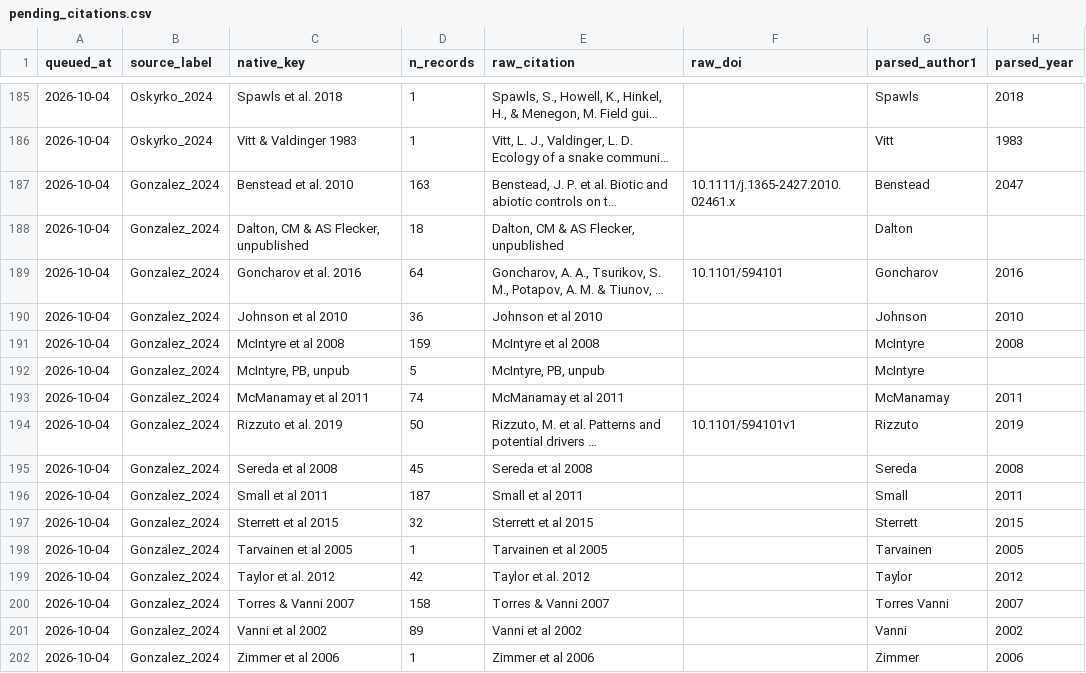
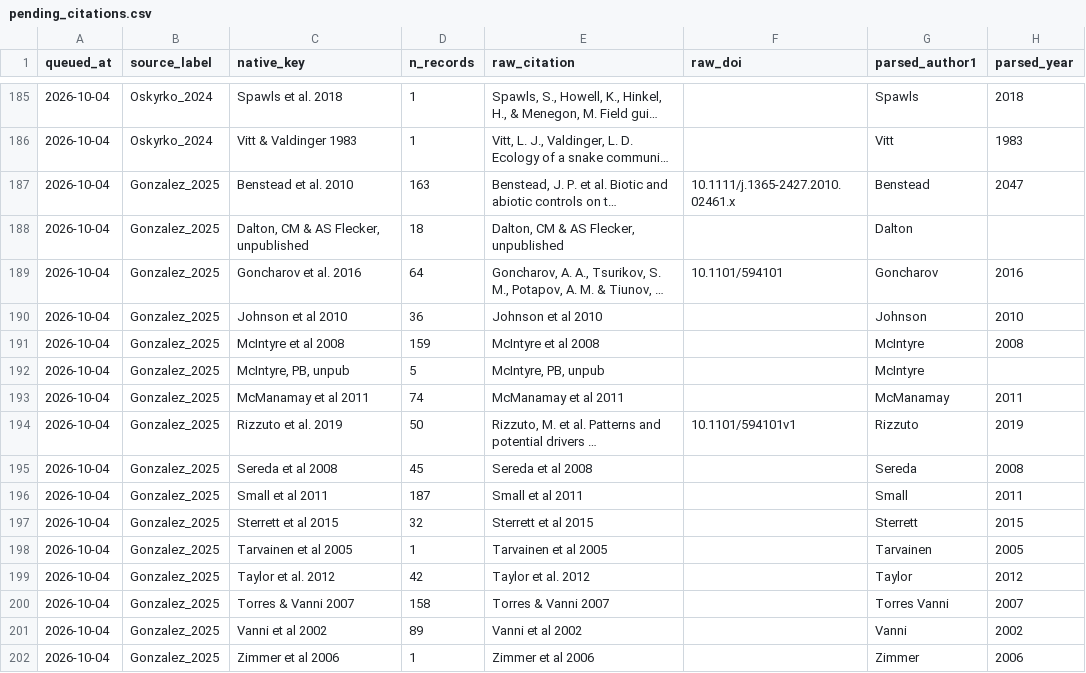
Before and after one commit to TaxonBodyMassML/TaxonBodyMass_DB, a CSV file: Bib/pending_citations.csv, drawn as a sheet; only a part is shown, gaps mark what is left out; long unchanged cells end in …; the diff names each change by its address in the sheet, - before the commit and + after, or states it on an @@ line.

Commit message:
Rename the source labels Gonzalez_2024 -> Gonzalez_2025 and Ghaderi_2025 -> Ghaderi_2026
The two folder names predated the publication years (Gonzalez et al. 2025,
Scientific Data 12:569; Ghaderi et al. 2026, Applied Soil Ecology 217:106605).
Owner instruction 2026-10-05; refs #73, #74.

- sources/databases/<label>/: folders, parsers (source_mass label, stop /
  warning prefixes, DropImputed() labels, the Rdata file names), READMEs
  (label line with a "Renamed from" note), build_references.r, and the
  source_label column of Gonzalez_2025/primary_references.csv.
- R/library/citations/citations_config.r: the reflist_specs entry.
- Bib/source_provenance_classes.csv, Bib/source_dependencies.csv: label and
  edge rows; Bib/pending_citations.csv: the source_label cells of the 16
  Gonzalez rows (quoting unchanged).
- reports/citations_Gonzalez_2024.md -> citations_Gonzalez_2025.md (the
  run_citations.r step report; its next run writes the new name).
- audit/provenance_rounds.md: past entries left as written; a dated note
  records the rename.

The curated bib keys Gonzalez:2025aa and Ghaderi:2026aa already carried the
right years and are unchanged. Bib/BM_citations_snapshot.csv is not edited by
hand (refreshed from the Sheet by run_citations.r --sheet).

```diff
--- a/Bib/pending_citations.csv
+++ b/Bib/pending_citations.csv
-B187:B202 (source_label): Gonzalez_2024
+B187:B202 (source_label): Gonzalez_2025
```
Also changed, not shown: Bib/source_dependencies.csv, Bib/source_provenance_classes.csv, 15 other files.
